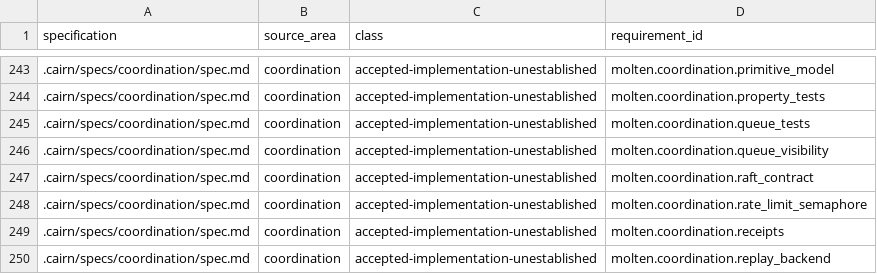
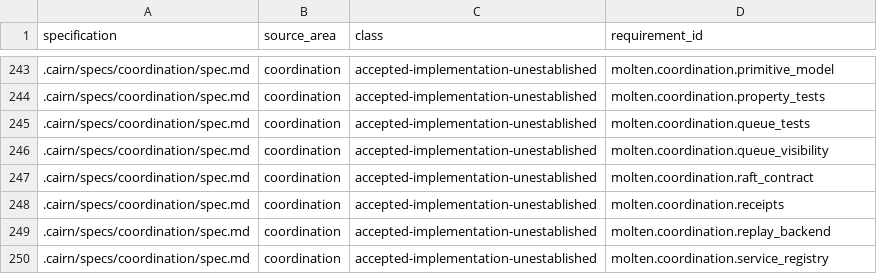
Before and after one commit to brittonr/aspen, a TSV file: evidence/tracey/inherited-debt-classification.tsv, drawn as a sheet; only a part is shown, gaps mark what is left out; the shorter side is filled out with more unchanged rows; the diff names each change by its address in the sheet, - before the commit and + after, or states it on an @@ line.

Commit message:
Name the coordination rate limit as the lifetime quota it is
The coordination rate-limit service counts acquisitions per key and nothing
resets the count, so it is a lifetime quota rather than a time-window rate.
Coordination state carries no admitted logical clock, and letting requests
advance one would let a limited client reset its own limit, so this takes
the issue's other resolution: state the actual contract.

- prepare_rate_acquire documents the per-key lifetime quota and denies with
  "rate-limit quota exhausted; it does not reset".
- The protocol reference and the coordination specification describe the
  quota; wire, manifest and receipt names keep rate-limit for compatibility.
- A test proves exhaustion persists across later committed operations and
  that each key keeps its own quota.

Checks: cargo test -p molten --lib coordination, fmt, Clippy -D warnings,
the Tracey debt guard and strict Cairn validation; the change is synced and
archived.

Fixes #57

```diff
--- a/evidence/tracey/inherited-debt-classification.tsv
+++ b/evidence/tracey/inherited-debt-classification.tsv
-row 248: .cairn/specs/coordination/spec.md | coordination | accepted-implementation-unestablished | molten.coordination.rate_limit_semaphore
```
Also changed, not shown: 16 other files.
